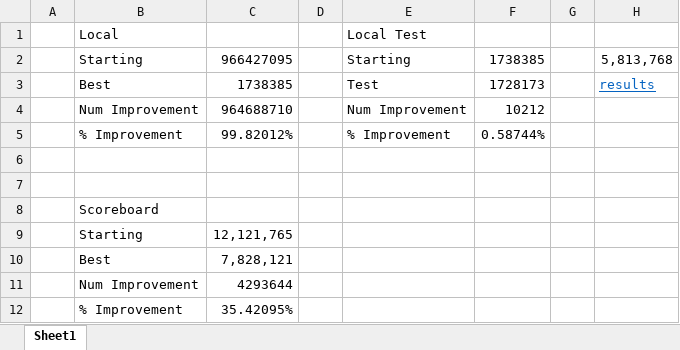
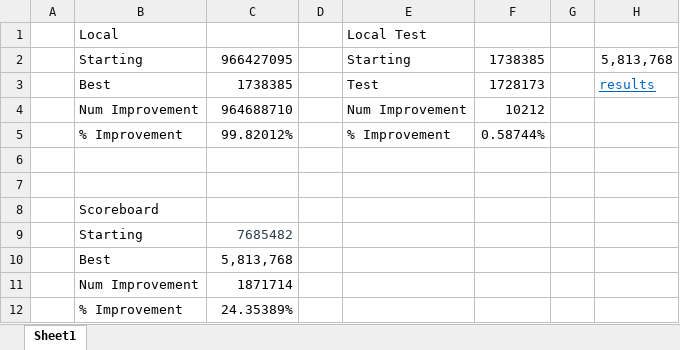
Before and after one commit to dnmalenke/qualifying_2023, an Excel workbook: scores.xlsx, sheet Sheet1, drawn as a sheet; values as stored, in another font and other column widths than the file's, no borders; the diff names each change by its address in the sheet, - before the commit and + after, or states it on an @@ line.

```diff
--- a/scores.xlsx (sheet Sheet1)
+++ b/scores.xlsx (sheet Sheet1)
-C9: 12,121,765
+C9: 7685482
-C9 text colour: black
+C9 text colour: #2C3F4C
-C10: 7,828,121
+C10: 5,813,768
-C11: 4293644
+C11: 1871714
-C12: 35.42095%
+C12: 24.35389%
```
Also changed, not shown: 1 other file.
